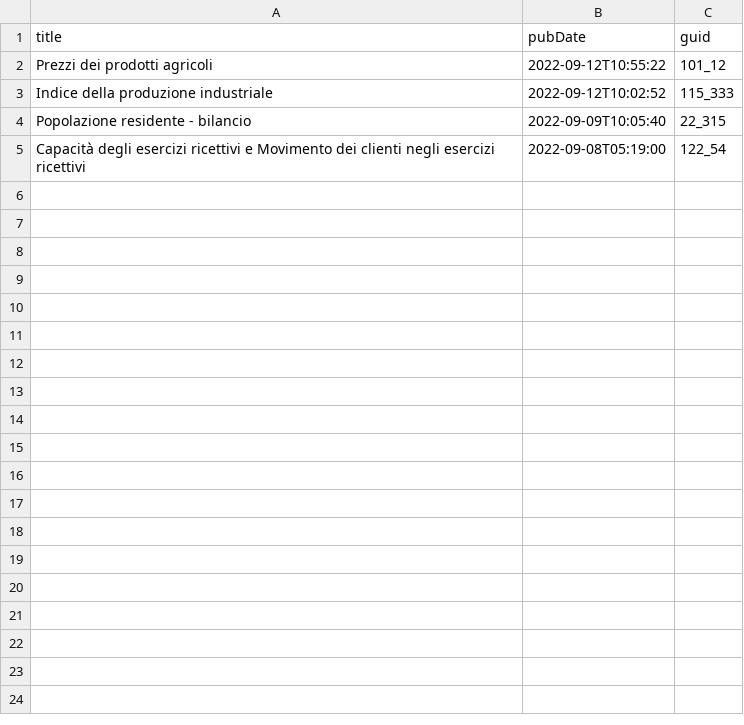
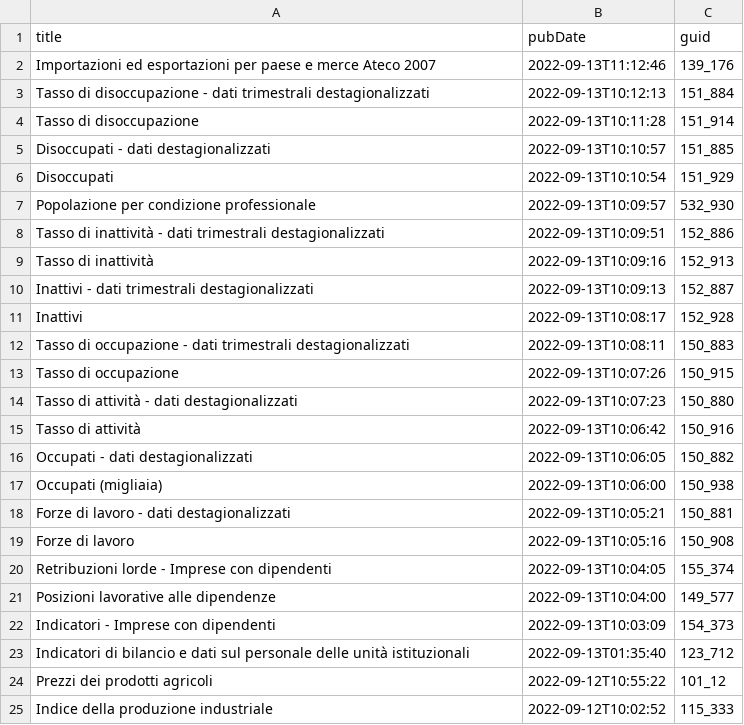
Before and after one commit to ondata/guida-api-istat, a CSV file: risorse/aggiornamenti.csv, drawn as a sheet.

```diff
--- a/risorse/aggiornamenti.csv
+++ b/risorse/aggiornamenti.csv
@@ -1,5 +1,25 @@
 title,pubDate,guid
+Importazioni ed esportazioni per paese e merce Ateco 2007,2022-09-13T11:12:46,139_176
+Tasso di disoccupazione - dati trimestrali destagionalizzati,2022-09-13T10:12:13,151_884
+Tasso di  disoccupazione,2022-09-13T10:11:28,151_914
+Disoccupati  - dati destagionalizzati,2022-09-13T10:10:57,151_885
+Disoccupati,2022-09-13T10:10:54,151_929
+Popolazione  per condizione professionale,2022-09-13T10:09:57,532_930
+Tasso di inattività - dati trimestrali destagionalizzati,2022-09-13T10:09:51,152_886
+Tasso di  inattività,2022-09-13T10:09:16,152_913
+Inattivi - dati trimestrali destagionalizzati,2022-09-13T10:09:13,152_887
+Inattivi,2022-09-13T10:08:17,152_928
+Tasso di occupazione - dati trimestrali destagionalizzati,2022-09-13T10:08:11,150_883
+Tasso di  occupazione,2022-09-13T10:07:26,150_915
+Tasso di attività  - dati destagionalizzati,2022-09-13T10:07:23,150_880
+Tasso di  attività,2022-09-13T10:06:42,150_916
+Occupati -  dati destagionalizzati,2022-09-13T10:06:05,150_882
+Occupati  (migliaia),2022-09-13T10:06:00,150_938
+Forze di lavoro  - dati destagionalizzati,2022-09-13T10:05:21,150_881
+Forze di  lavoro,2022-09-13T10:05:16,150_908
+Retribuzioni lorde - Imprese con dipendenti,2022-09-13T10:04:05,155_374
+Posizioni lavorative alle dipendenze,2022-09-13T10:04:00,149_577
+Indicatori - Imprese con dipendenti,2022-09-13T10:03:09,154_373
+Indicatori di bilancio e dati sul personale delle unità istituzionali,2022-09-13T01:35:40,123_712
 Prezzi dei prodotti agricoli,2022-09-12T10:55:22,101_12
 Indice della produzione industriale,2022-09-12T10:02:52,115_333
-Popolazione residente  - bilancio,2022-09-09T10:05:40,22_315
-Capacità degli esercizi ricettivi e Movimento dei clienti negli esercizi ricettivi,2022-09-08T05:19:00,122_54
```
Also changed, not shown: 1 other file.
